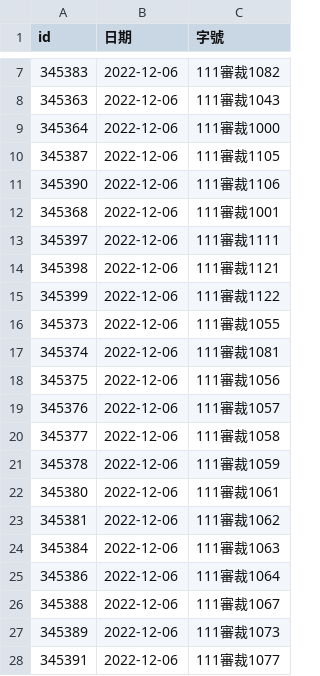
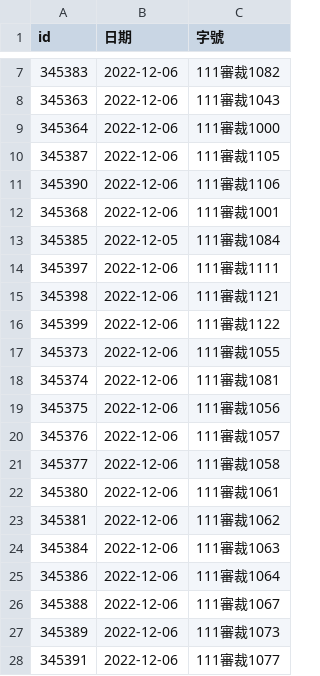
Before and after one commit to kong0107/cons.judicial, a CSV file: docket/程序裁定.csv, drawn as a sheet; only a part is shown, gaps mark what is left out.

Commit message:
update dockets

```diff
--- a/docket/程序裁定.csv
+++ b/docket/程序裁定.csv
@@ -12,2 +12,3 @@ id,日期,字號
 345368,2022-12-06,111審裁1001
+345385,2022-12-05,111審裁1084
 345397,2022-12-06,111審裁1111
@@ -20,3 +21,2 @@ id,日期,字號
 345377,2022-12-06,111審裁1058
-345378,2022-12-06,111審裁1059
 345380,2022-12-06,111審裁1061
```
